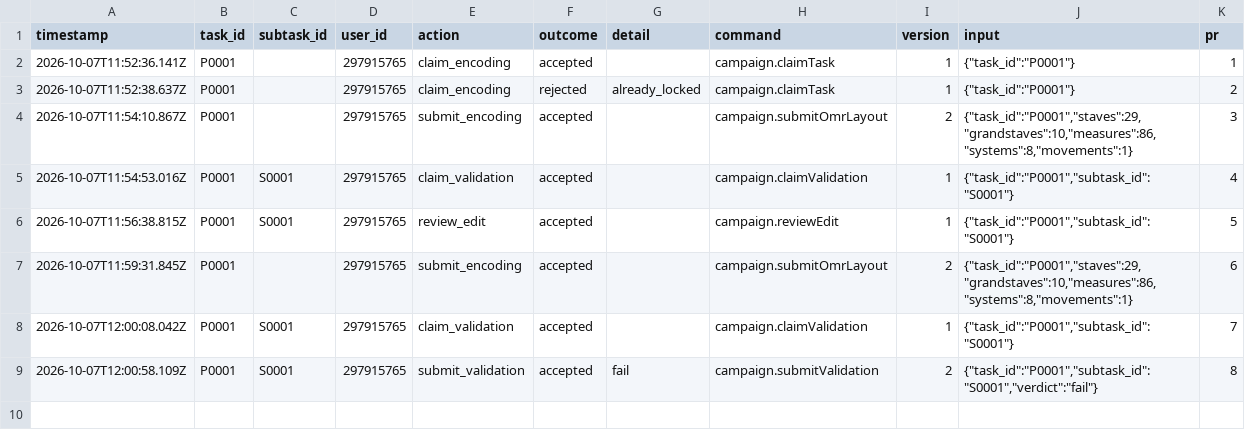
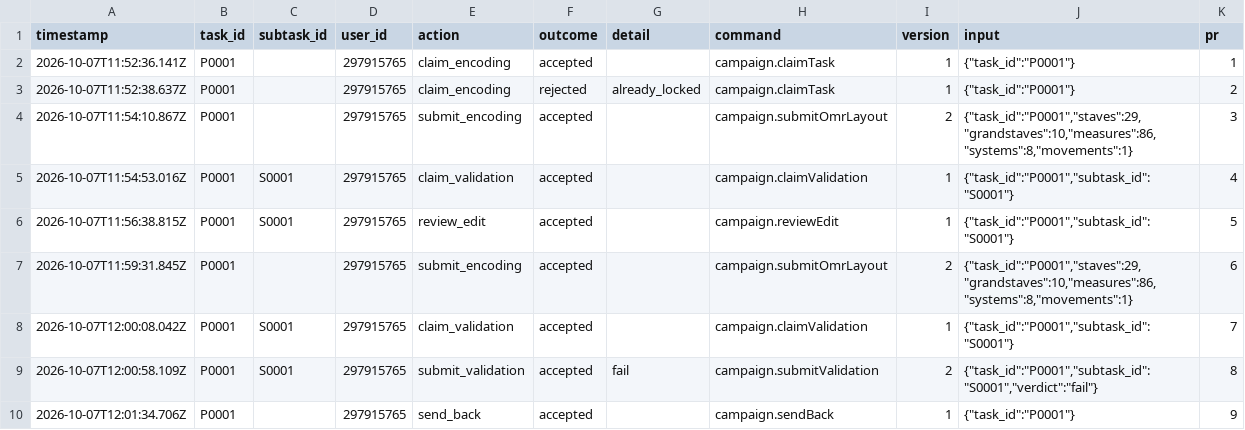
Before and after one commit to ohwjdev/test-20261007-review, a CSV file: tracking/history.csv, drawn as a sheet.

```diff
--- a/tracking/history.csv
+++ b/tracking/history.csv
@@ -9 +9,2 @@ timestamp,task_id,subtask_id,user_id,action,outcome,detail,command,version,input
 2026-10-07T12:00:58.109Z,P0001,S0001,297915765,submit_validation,accepted,fail,campaign.submitValidation,2,"{""task_id"":""P0001"",""subtask_id"":""S0001"",""verdict"":""fail""}",8
+2026-10-07T12:01:34.706Z,P0001,,297915765,send_back,accepted,,campaign.sendBack,1,"{""task_id"":""P0001""}",9
```
Also changed, not shown: tracking/state.csv.
